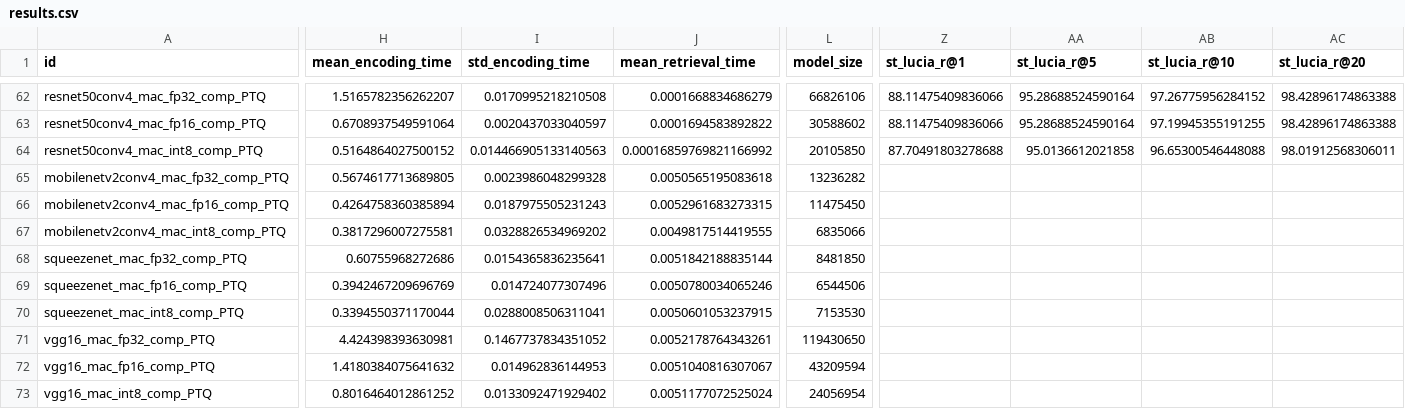
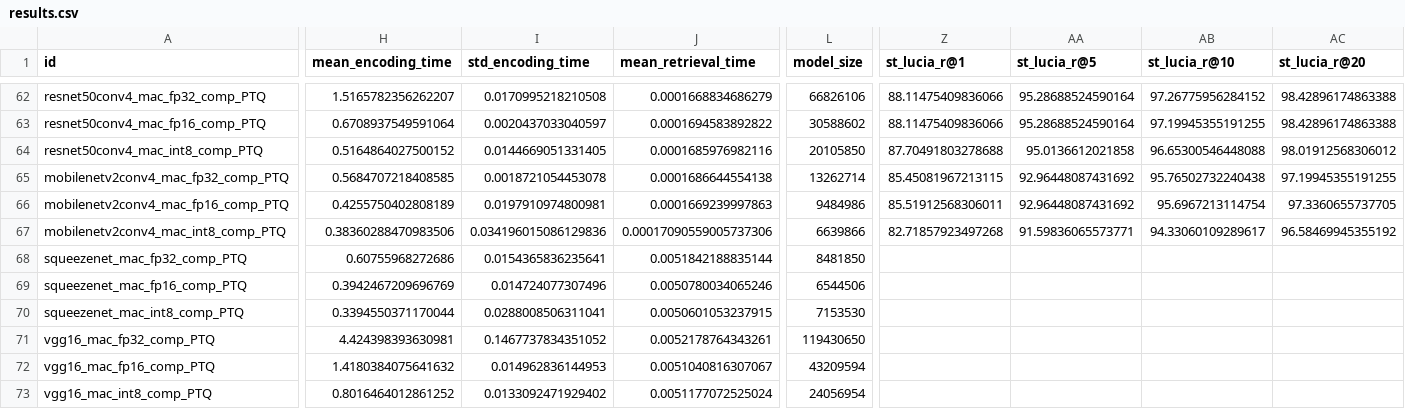
Before and after one commit to OliverGrainge/lightweight_VPR, a CSV file: results.csv, drawn as a sheet; only a part is shown, gaps mark what is left out; the diff names each change by its address in the sheet, - before the commit and + after, or states it on an @@ line.

Commit message:
Adding Results

```diff
--- a/results.csv
+++ b/results.csv
-I64 (std_encoding_time): 0.014466905133140563
+I64 (std_encoding_time): 0.0144669051331405
-J64 (mean_retrieval_time): 0.00016859769821166992
+J64 (mean_retrieval_time): 0.0001685976982116
-AC64 (st_lucia_r@20): 98.01912568306011
+AC64 (st_lucia_r@20): 98.01912568306012
-H65 (mean_encoding_time): 0.5674617713689805
+H65 (mean_encoding_time): 0.5684707218408585
-I65 (std_encoding_time): 0.0023986048299328
+I65 (std_encoding_time): 0.0018721054453078
-J65 (mean_retrieval_time): 0.0050565195083618
+J65 (mean_retrieval_time): 0.0001686644554138
-L65 (model_size): 13236282
+L65 (model_size): 13262714
-Z65 (st_lucia_r@1): (empty)
+Z65 (st_lucia_r@1): 85.45081967213115
-AA65:AA66 (st_lucia_r@5): (empty)
+AA65:AA66 (st_lucia_r@5): 92.96448087431692
-AB65 (st_lucia_r@10): (empty)
+AB65 (st_lucia_r@10): 95.76502732240438
-AC65 (st_lucia_r@20): (empty)
+AC65 (st_lucia_r@20): 97.19945355191255
-H66 (mean_encoding_time): 0.4264758360385894
+H66 (mean_encoding_time): 0.4255750402808189
-I66 (std_encoding_time): 0.0187975505231243
+I66 (std_encoding_time): 0.0197910974800981
-J66 (mean_retrieval_time): 0.0052961683273315
+J66 (mean_retrieval_time): 0.0001669239997863
-L66 (model_size): 11475450
+L66 (model_size): 9484986
-Z66 (st_lucia_r@1): (empty)
+Z66 (st_lucia_r@1): 85.51912568306011
-AB66 (st_lucia_r@10): (empty)
+AB66 (st_lucia_r@10): 95.6967213114754
-AC66 (st_lucia_r@20): (empty)
+AC66 (st_lucia_r@20): 97.3360655737705
-H67 (mean_encoding_time): 0.3817296007275581
+H67 (mean_encoding_time): 0.38360288470983506
-I67 (std_encoding_time): 0.0328826534969202
+I67 (std_encoding_time): 0.034196015086129836
-J67 (mean_retrieval_time): 0.0049817514419555
+J67 (mean_retrieval_time): 0.00017090559005737306
-L67 (model_size): 6835066
+L67 (model_size): 6639866
-Z67 (st_lucia_r@1): (empty)
+Z67 (st_lucia_r@1): 82.71857923497268
-AA67 (st_lucia_r@5): (empty)
+AA67 (st_lucia_r@5): 91.59836065573771
-AB67 (st_lucia_r@10): (empty)
+AB67 (st_lucia_r@10): 94.33060109289617
-AC67 (st_lucia_r@20): (empty)
+AC67 (st_lucia_r@20): 96.58469945355192
```
